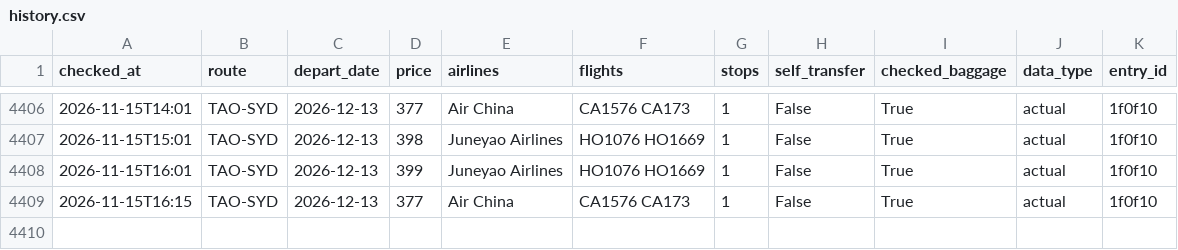
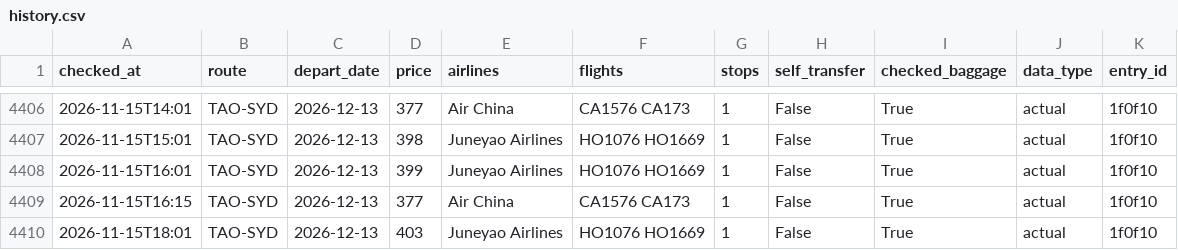
Before and after one commit to liuyongbendan-web/flight-watch-live, a CSV file: flight-watch/cloud-data/history.csv, drawn as a sheet; only a part is shown, gaps mark what is left out; the diff names each change by its address in the sheet, - before the commit and + after, or states it on an @@ line.

```diff
--- a/flight-watch/cloud-data/history.csv
+++ b/flight-watch/cloud-data/history.csv
+row 4410: 2026-11-15T18:01 | TAO-SYD | 2026-12-13 | 403 | Juneyao Airlines | HO1076 HO1669 | 1 | False | True | actual | 1f0f10
```
Also changed, not shown: 3 other files.
